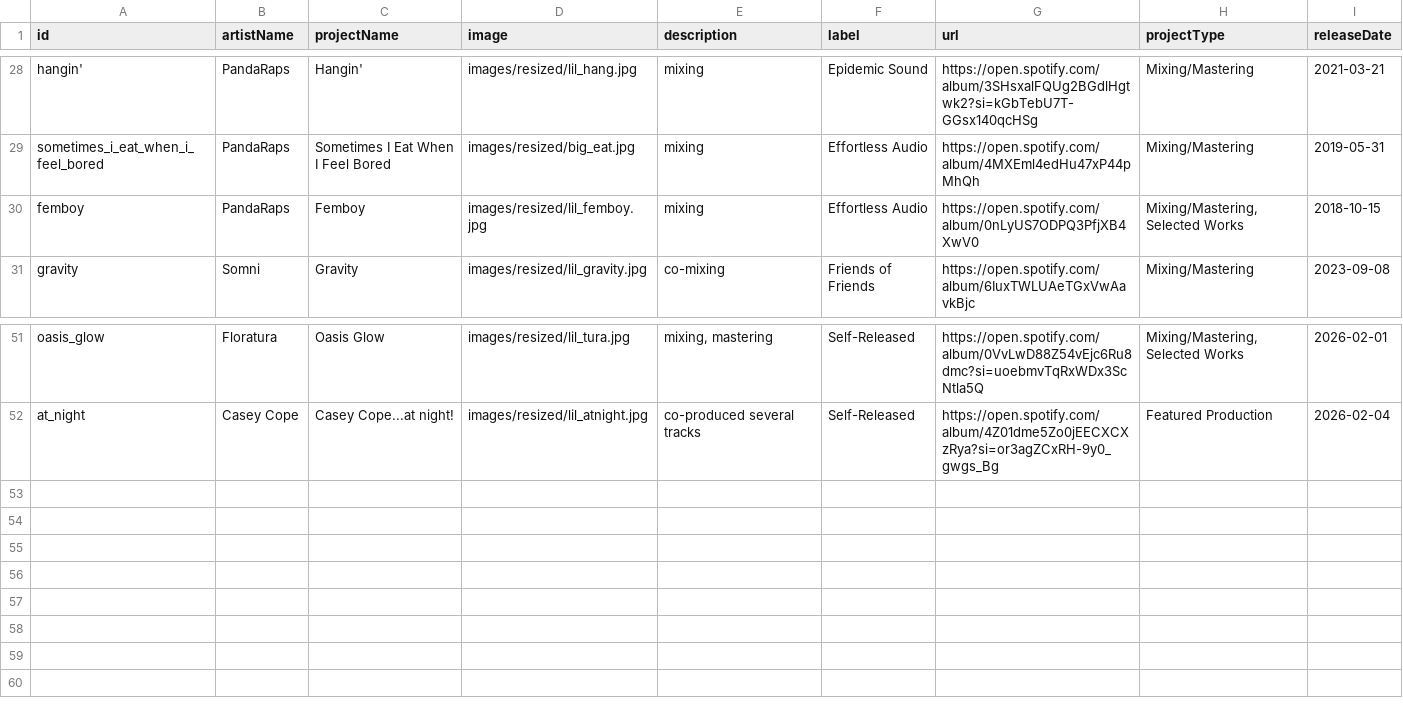
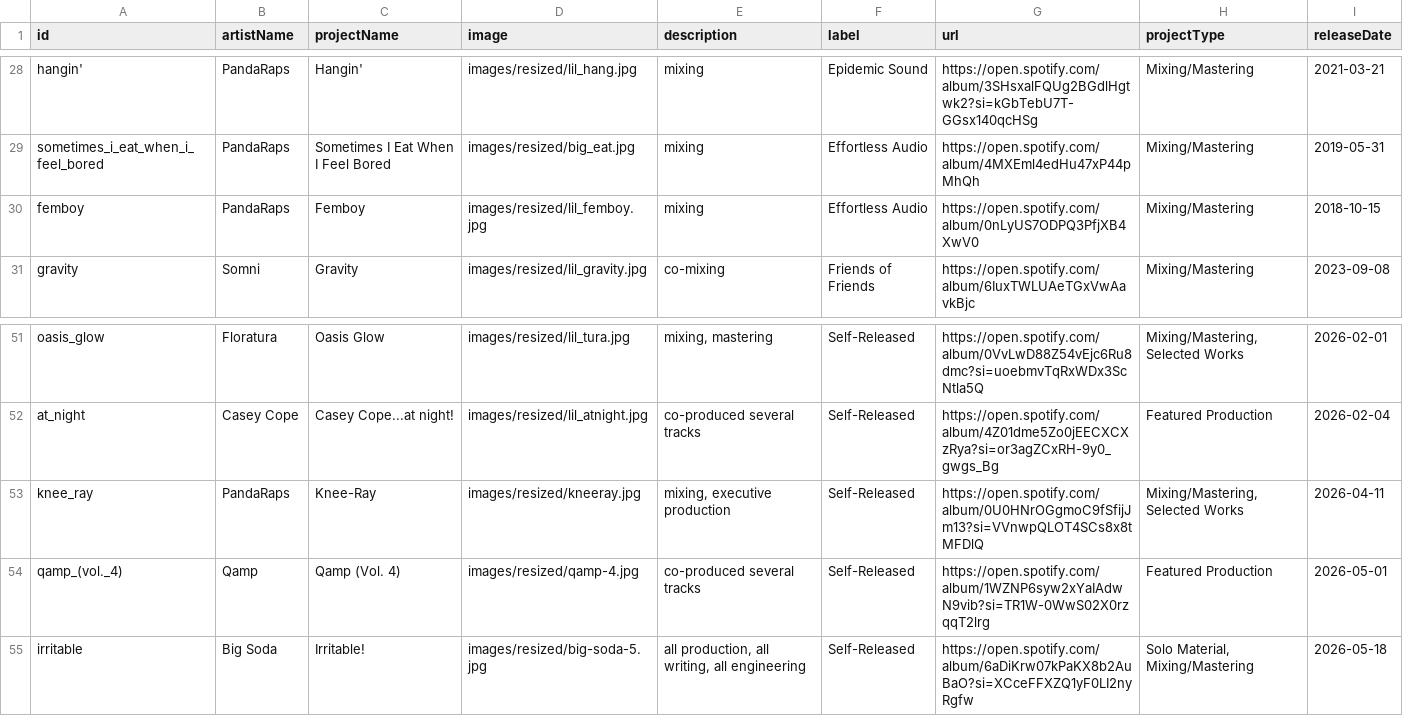
Before and after one commit to bigsodamusicofficial/bigsodamusicofficial.github.io, a CSV file: project_database.csv, drawn as a sheet; only a part is shown, gaps mark what is left out.

Commit message:
3 new important projects

```diff
--- a/project_database.csv
+++ b/project_database.csv
@@ -29,3 +29,3 @@ hangin',PandaRaps,Hangin',images/resized/lil_hang.jpg,mixing,Epidemic Sound,http
 sometimes_i_eat_when_i_feel_bored,PandaRaps,Sometimes I Eat When I Feel Bored,images/resized/big_eat.jpg,mixing,Effortless Audio,https://open.spotify.com/album/4MXEml4edHu47xP44pMhQh,Mixing/Mastering,2019-05-31
-femboy,PandaRaps,Femboy,images/resized/lil_femboy.jpg,mixing,Effortless Audio,https://open.spotify.com/album/0nLyUS7ODPQ3PfjXB4XwV0,"Mixing/Mastering, Selected Works",2018-10-15
+femboy,PandaRaps,Femboy,images/resized/lil_femboy.jpg,mixing,Effortless Audio,https://open.spotify.com/album/0nLyUS7ODPQ3PfjXB4XwV0,Mixing/Mastering,2018-10-15
 gravity,Somni,Gravity,images/resized/lil_gravity.jpg,co-mixing,Friends of Friends,https://open.spotify.com/album/6IuxTWLUAeTGxVwAavkBjc,Mixing/Mastering,2023-09-08
@@ -52 +52,4 @@ oasis_glow,Floratura,Oasis Glow,images/resized/lil_tura.jpg,"mixing, mastering",
 at_night,Casey Cope,Casey Cope...at night!,images/resized/lil_atnight.jpg,co-produced several tracks,Self-Released,https://open.spotify.com/album/4Z01dme5Zo0jEECXCXzRya?si=or3agZCxRH-9y0_gwgs_Bg,Featured Production,2026-02-04
+knee_ray,PandaRaps,Knee-Ray,images/resized/kneeray.jpg,"mixing, executive production",Self-Released,https://open.spotify.com/album/0U0HNrOGgmoC9fSfijJm13?si=VVnwpQLOT4SCs8x8tMFDlQ,"Mixing/Mastering, Selected Works",2026-04-11
+qamp_(vol._4),Qamp,Qamp (Vol. 4),images/resized/qamp-4.jpg,co-produced several tracks,Self-Released,https://open.spotify.com/album/1WZNP6syw2xYaIAdwN9vib?si=TR1W-0WwS02X0rzqqT2lrg,Featured Production,2026-05-01
+irritable,Big Soda,Irritable!,images/resized/big-soda-5.jpg,"all production, all writing, all engineering",Self-Released,https://open.spotify.com/album/6aDiKrw07kPaKX8b2AuBaO?si=XCceFFXZQ1yF0LI2nyRgfw,"Solo Material, Mixing/Mastering",2026-05-18
```
Also changed, not shown: 7 other files.
